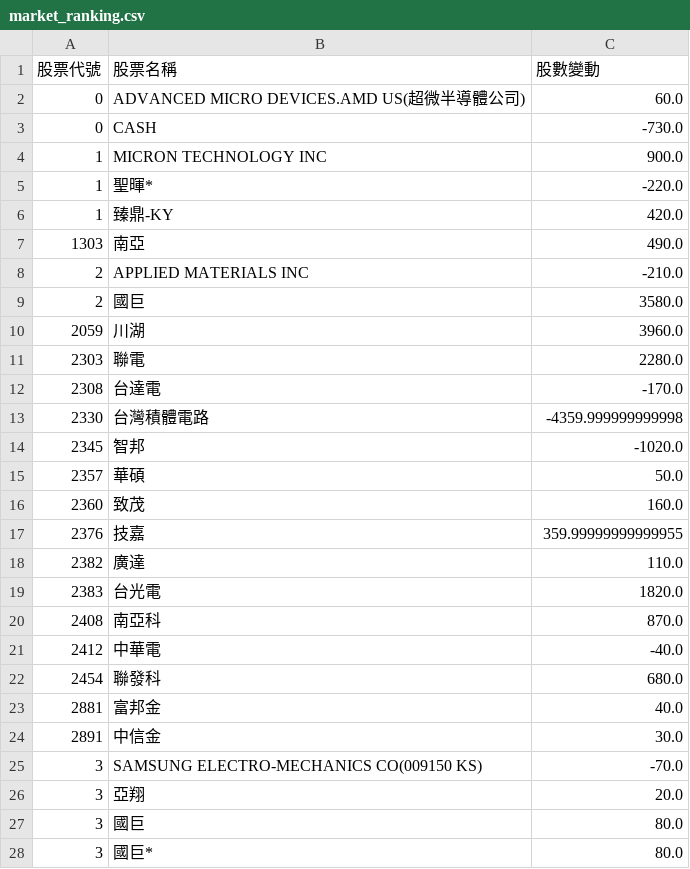
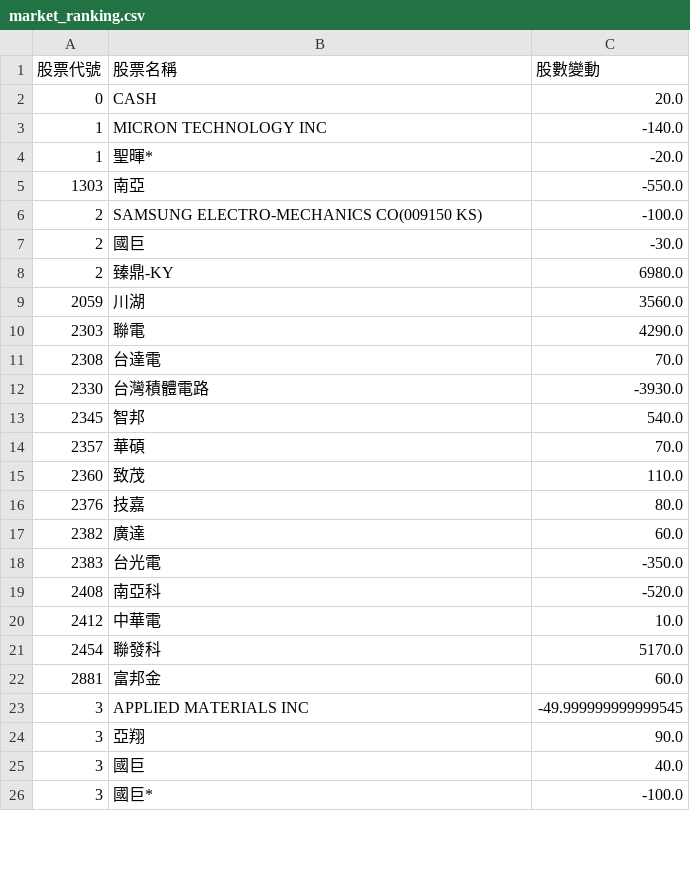
Before and after one commit to caesar263/my-etf-tracker, a CSV file: market_ranking.csv, drawn as a sheet; only a part is shown; the diff covers the shown part only.

```diff
--- a/market_ranking.csv
+++ b/market_ranking.csv
@@ -1,28 +1,26 @@
 股票代號,股票名稱,股數變動
-0,ADVANCED MICRO DEVICES.AMD US(超微半導體公司),60.0
-0,CASH,-730.0
-1,MICRON TECHNOLOGY INC,900.0
-1,聖暉*,-220.0
-1,臻鼎-KY,420.0
-1303,南亞,490.0
-2,APPLIED MATERIALS INC,-210.0
-2,國巨,3580.0
-2059,川湖,3960.0
-2303,聯電,2280.0
-2308,台達電,-170.0
-2330,台灣積體電路,-4359.999999999998
-2345,智邦,-1020.0
-2357,華碩,50.0
-2360,致茂,160.0
-2376,技嘉,359.99999999999955
-2382,廣達,110.0
-2383,台光電,1820.0
-2408,南亞科,870.0
-2412,中華電,-40.0
-2454,聯發科,680.0
-2881,富邦金,40.0
-2891,中信金,30.0
-3,SAMSUNG ELECTRO-MECHANICS CO(009150 KS),-70.0
-3,亞翔,20.0
-3,國巨,80.0
-3,國巨*,80.0
+0,CASH,20.0
+1,MICRON TECHNOLOGY INC,-140.0
+1,聖暉*,-20.0
+1303,南亞,-550.0
+2,SAMSUNG ELECTRO-MECHANICS CO(009150 KS),-100.0
+2,國巨,-30.0
+2,臻鼎-KY,6980.0
+2059,川湖,3560.0
+2303,聯電,4290.0
+2308,台達電,70.0
+2330,台灣積體電路,-3930.0
+2345,智邦,540.0
+2357,華碩,70.0
+2360,致茂,110.0
+2376,技嘉,80.0
+2382,廣達,60.0
+2383,台光電,-350.0
+2408,南亞科,-520.0
+2412,中華電,10.0
+2454,聯發科,5170.0
+2881,富邦金,60.0
+3,APPLIED MATERIALS INC,-49.999999999999545
+3,亞翔,90.0
+3,國巨,40.0
+3,國巨*,-100.0
```
Also changed, not shown: 4 added rows, 7 removed rows and 30 edited cells elsewhere in this file, final_analysis.csv, holdings_00984A.csv, 14 other files.
